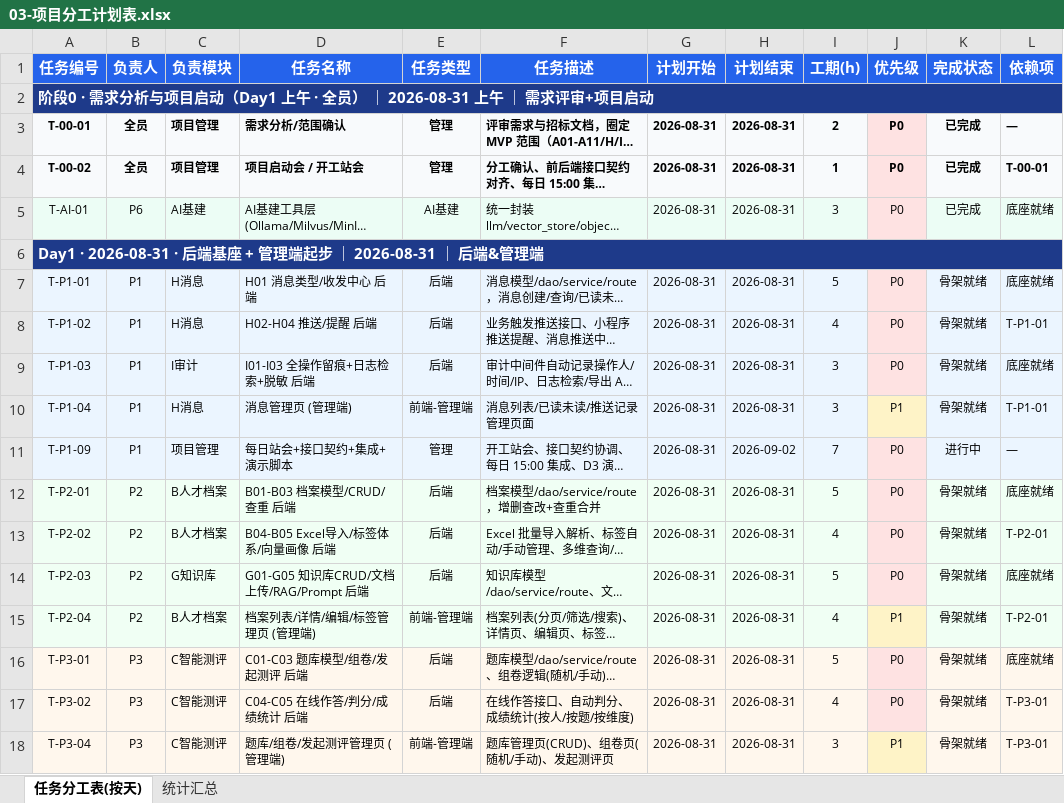
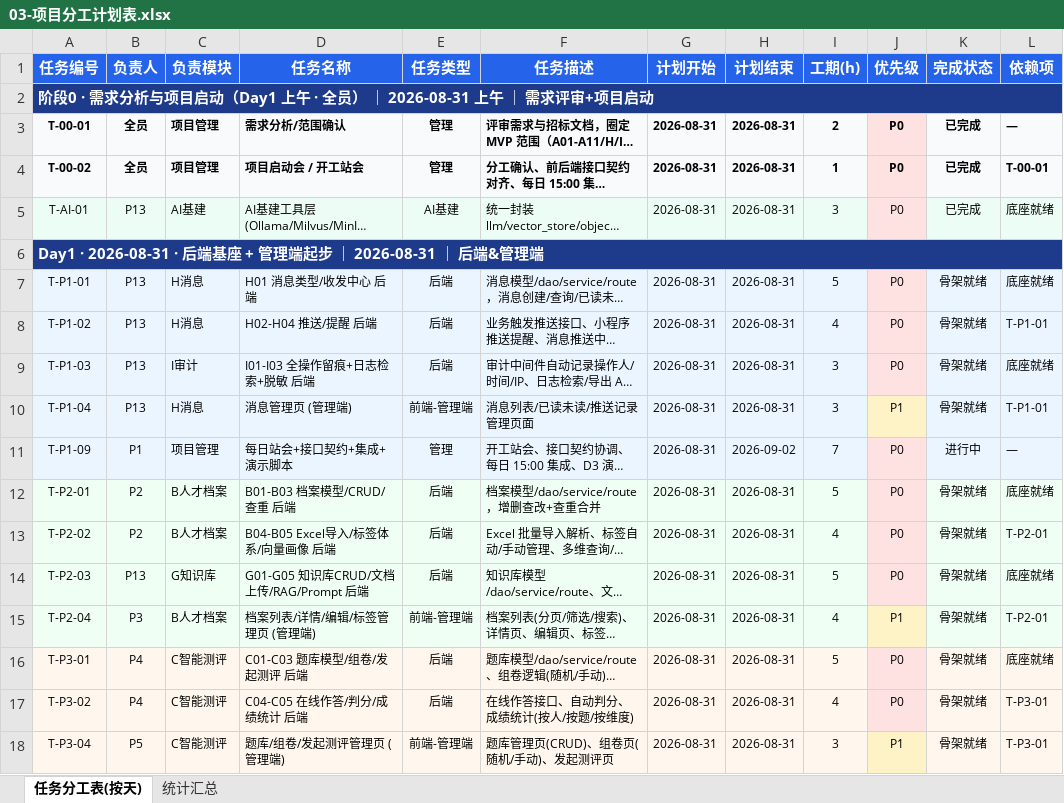
Before and after one commit to 2691240500guo-crypto/AI--, an Excel workbook: docs/03-项目分工计划表.xlsx, sheet 任务分工表(按天), drawn as a sheet; only a part is shown; long unchanged cells end in …; values as stored, in another font and other column widths than the file's, no borders; charts and pictures not drawn; the diff covers the shown part only; the diff names each change by its address in the sheet, - before the commit and + after, or states it on an @@ line.

Commit message:
docs: 项目分工表重新分工 6人→13人(P1-P13)
- 任务分工表: 51个任务重新分配负责人, 按模块域专职化
- 统计汇总: 负责人统计 + 工作量均衡校验重算(13人)
- P1项目管理/LangGraph, P2-P11按业务域前后端拆分, P12小程序全量, P13消息+审计+知识库+QA

```diff
--- a/docs/03-项目分工计划表.xlsx (sheet 任务分工表(按天))
+++ b/docs/03-项目分工计划表.xlsx (sheet 任务分工表(按天))
-B5 (负责人): P6
+B5 (负责人): P13
-B7:B10 (负责人): P1
+B7:B10 (负责人): P13
-B14 (负责人): P2
+B14 (负责人): P13
-B15 (负责人): P2
+B15 (负责人): P3
-B16:B17 (负责人): P3
+B16:B17 (负责人): P4
-B18 (负责人): P3
+B18 (负责人): P5
```
Also changed, not shown: 34 edited cells elsewhere in this sheet, sheet 统计汇总, charts or pictures.
